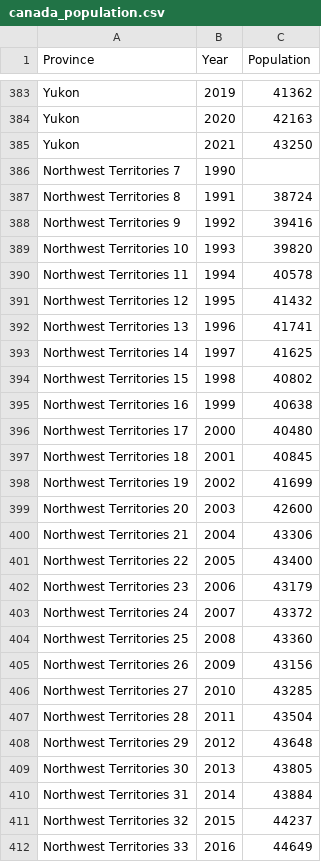
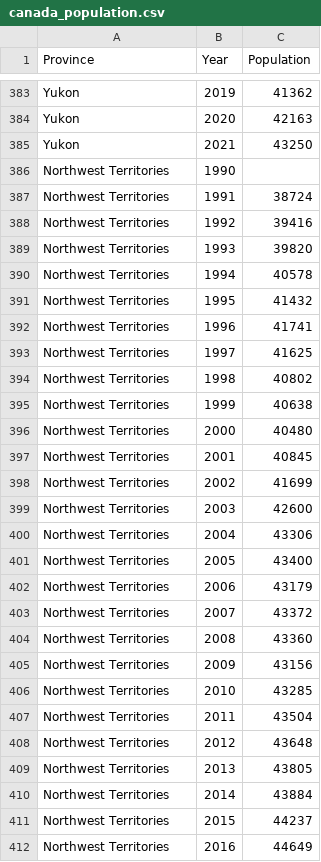
Before and after one commit to grahamgreene88/Canada-Emissions, a CSV file: canada_population.csv, drawn as a sheet; only a part is shown, gaps mark what is left out; the diff covers the shown part only.

Commit message:
Created several tableau worksheets.

```diff
--- a/canada_population.csv
+++ b/canada_population.csv
@@ -385,28 +385,28 @@ Yukon,2020,42163
 Yukon,2021,43250
-Northwest Territories 7,1990,
-Northwest Territories 8,1991,38724
-Northwest Territories 9,1992,39416
-Northwest Territories 10,1993,39820
-Northwest Territories 11,1994,40578
-Northwest Territories 12,1995,41432
-Northwest Territories 13,1996,41741
-Northwest Territories 14,1997,41625
-Northwest Territories 15,1998,40802
-Northwest Territories 16,1999,40638
-Northwest Territories 17,2000,40480
-Northwest Territories 18,2001,40845
-Northwest Territories 19,2002,41699
-Northwest Territories 20,2003,42600
-Northwest Territories 21,2004,43306
-Northwest Territories 22,2005,43400
-Northwest Territories 23,2006,43179
-Northwest Territories 24,2007,43372
-Northwest Territories 25,2008,43360
-Northwest Territories 26,2009,43156
-Northwest Territories 27,2010,43285
-Northwest Territories 28,2011,43504
-Northwest Territories 29,2012,43648
-Northwest Territories 30,2013,43805
-Northwest Territories 31,2014,43884
-Northwest Territories 32,2015,44237
-Northwest Territories 33,2016,44649
+Northwest Territories,1990,
+Northwest Territories,1991,38724
+Northwest Territories,1992,39416
+Northwest Territories,1993,39820
+Northwest Territories,1994,40578
+Northwest Territories,1995,41432
+Northwest Territories,1996,41741
+Northwest Territories,1997,41625
+Northwest Territories,1998,40802
+Northwest Territories,1999,40638
+Northwest Territories,2000,40480
+Northwest Territories,2001,40845
+Northwest Territories,2002,41699
+Northwest Territories,2003,42600
+Northwest Territories,2004,43306
+Northwest Territories,2005,43400
+Northwest Territories,2006,43179
+Northwest Territories,2007,43372
+Northwest Territories,2008,43360
+Northwest Territories,2009,43156
+Northwest Territories,2010,43285
+Northwest Territories,2011,43504
+Northwest Territories,2012,43648
+Northwest Territories,2013,43805
+Northwest Territories,2014,43884
+Northwest Territories,2015,44237
+Northwest Territories,2016,44649
```
Also changed, not shown: 5 edited cells elsewhere in this file, 5 other files.
